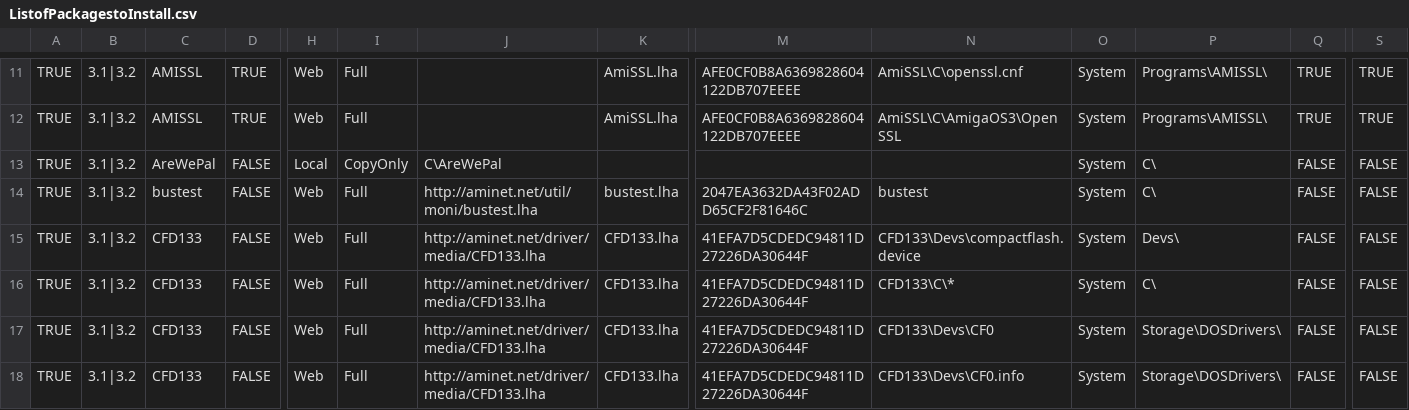
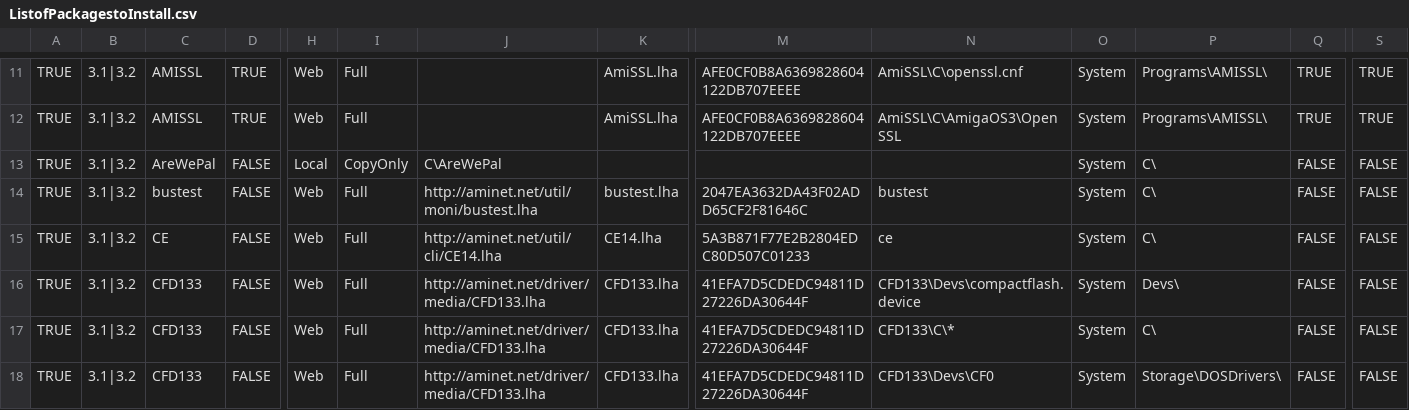
Before and after one commit to mja65/Emu68Imager, a CSV file: InputFiles/ListofPackagestoInstall.csv, drawn as a sheet; only a part is shown, gaps mark what is left out; the shorter side is filled out with more unchanged rows; rows hold the shown columns only; the diff names each change by its address in the sheet, - before the commit and + after, or states it on an @@ line.

```diff
--- a/InputFiles/ListofPackagestoInstall.csv
+++ b/InputFiles/ListofPackagestoInstall.csv
+row 15: TRUE | 3.1|3.2 | CE | FALSE | Web | Full | http://aminet.net/util/cli/CE14.lha | CE14.lha | 5A3B871F77E2B2804EDC80D507C01233 | ce | System | C\ | FALSE | FALSE
```
Also changed, not shown: InputFiles/ScreenModes.csv, 5 other files.
